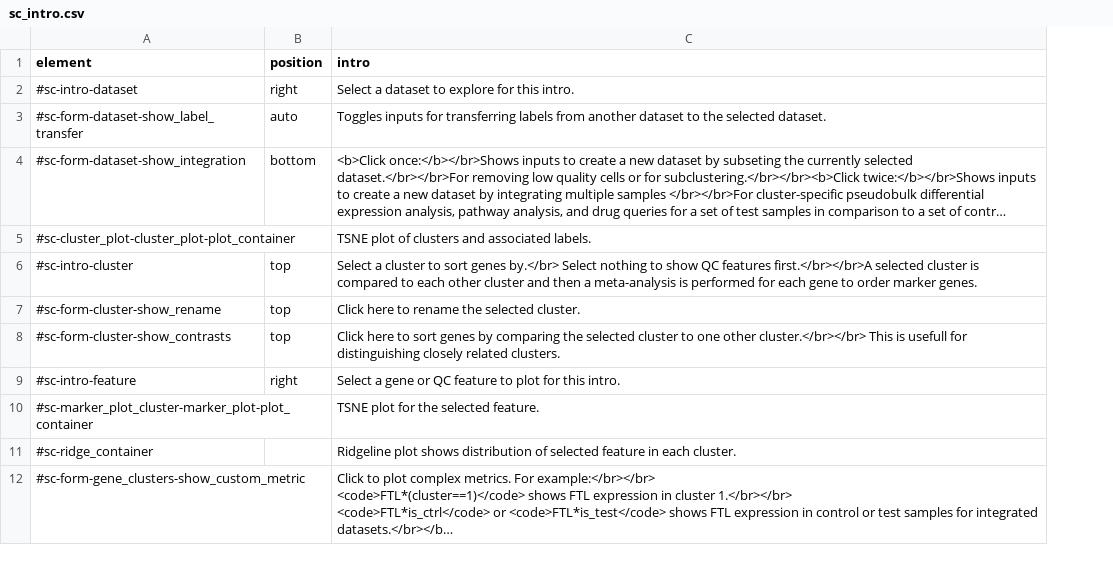
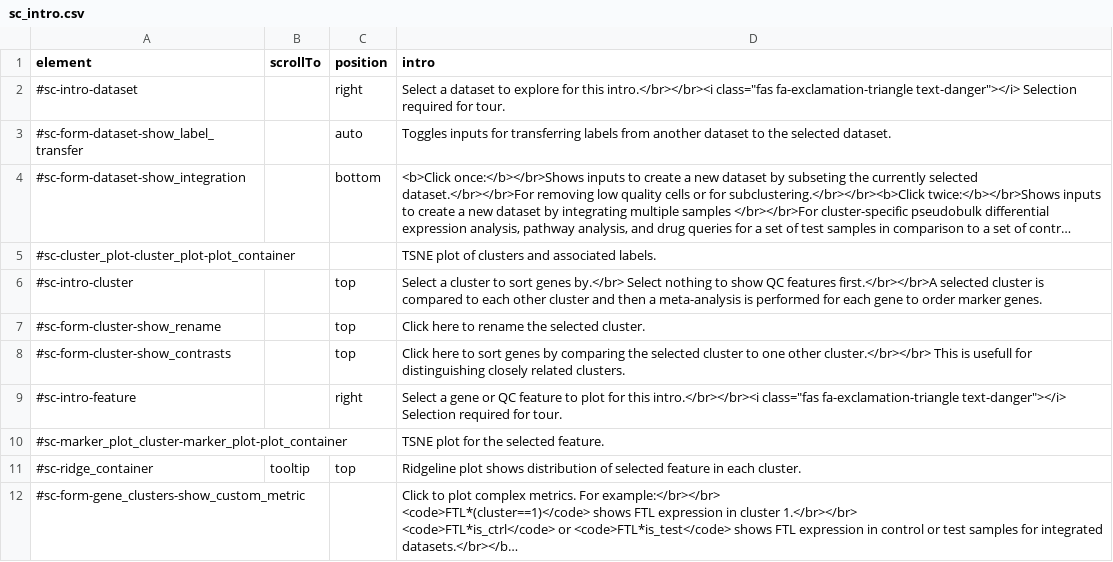
Before and after one commit to hms-dbmi/dseqr, a CSV file: inst/app/www/sc_intro.csv, drawn as a sheet; long unchanged cells end in …; addresses are those after the commit; the diff names each change by its address in the sheet, - before the commit and + after, or states it on an @@ line.

Commit message:
edits to intro/docs
Former-commit-id: c1a5795a045b398c4c85022f8d4246d4228ef0aa [formerly 27ea1355a60be9f92af354521ab72a2012130d6a]
Former-commit-id: 46f49dcebf481ad9c7bb76182f00a53ffac9b283
Former-commit-id: 9c6f3f241137c45e6756e6d805e9b44ac1eb227d

```diff
--- a/inst/app/www/sc_intro.csv
+++ b/inst/app/www/sc_intro.csv
+column B (scrollTo), row 11: tooltip
-D2 (intro): …for this intro.
+D2 (intro): …for this intro.</br></br><i class="fas fa-exclamation-triangle text-danger"></i> Selection required for tour.
-D9 (intro): …for this intro.
+D9 (intro): …for this intro.</br></br><i class="fas fa-exclamation-triangle text-danger"></i> Selection required for tour.
-C11 (position): (empty)
+C11 (position): top
```
Also changed, not shown: inst/app/www/bulk_intro.csv, inst/app/www/drugs_intro.csv, 4 other files.
